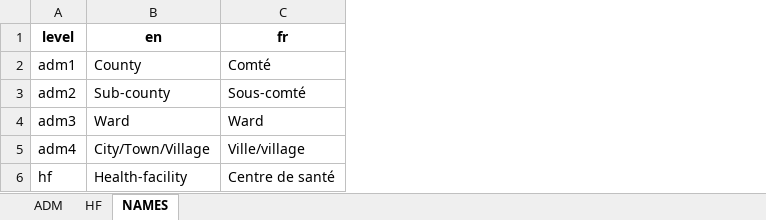
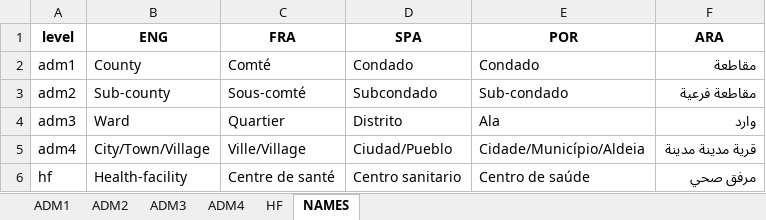
Before and after one commit to epicentre-msf/outbreak-tools, an Excel workbook: input/geobase/KEN_1234H_20220112.xlsx, sheet NAMES, drawn as a sheet; values as stored, in another font and other column widths than the file's, no borders; the diff names each change by its address in the sheet, - before the commit and + after, or states it on an @@ line.

```diff
--- a/input/geobase/KEN_1234H_20220112.xlsx (sheet NAMES)
+++ b/input/geobase/KEN_1234H_20220112.xlsx (sheet NAMES)
-sheet tab: ADM
+sheet tab: ADM1
+sheet tab: ADM2
+sheet tab: ADM3
+sheet tab: ADM4
+column D (SPA), rows 2-6: Condado | Subcondado | Distrito | Ciudad/Pueblo | Centro sanitario
+column E (POR), rows 2-6: Condado | Sub-condado | Ala | Cidade/Município/Aldeia | Centro de saúde
+column F (ARA), rows 2-6: مقاطعة | مقاطعة فرعية | وارد | قرية مدينة مدينة | مرفق صحي
-B1: en
+B1: ENG
-C1: fr
+C1: FRA
-C4 (FRA): Ward
+C4 (FRA): Quartier
-C5 (FRA): Ville/village
+C5 (FRA): Ville/Village
```
Also changed, not shown: sheet ADM1, hidden cells, 32 other files.
